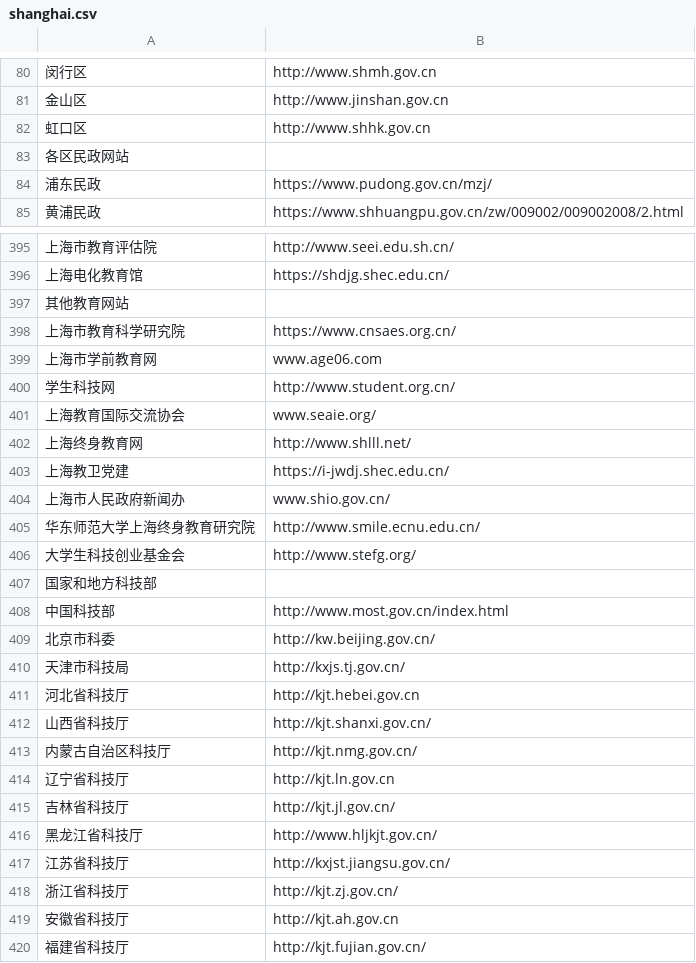
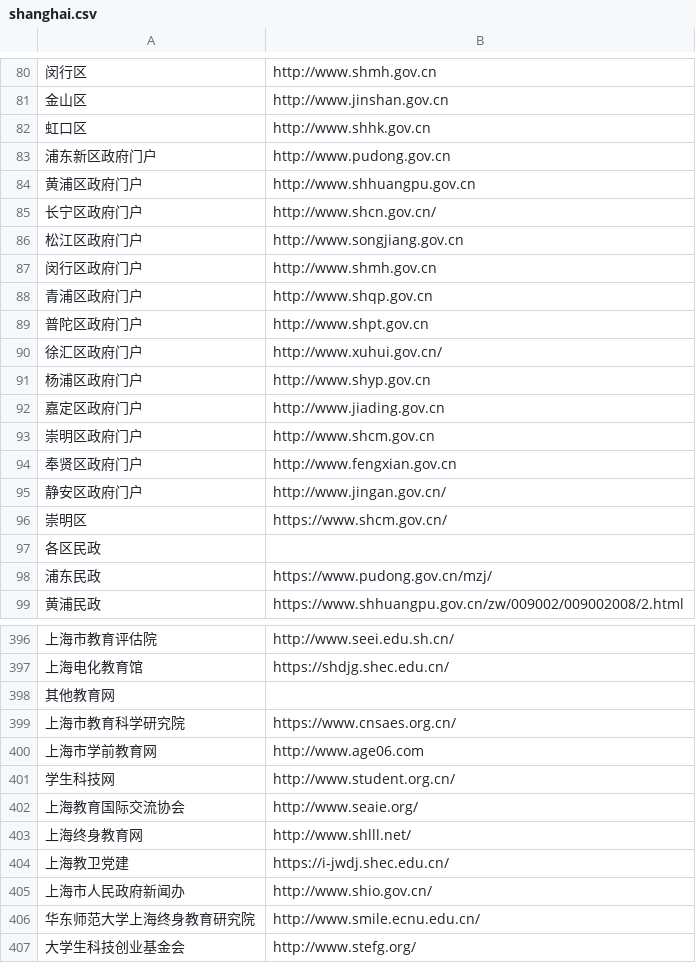
Before and after one commit to stbui/link, a CSV file: csv/shanghai.csv, drawn as a sheet; only a part is shown, gaps mark what is left out; the shorter side is filled out with more unchanged rows; the diff covers the shown part only.

```diff
--- a/csv/shanghai.csv
+++ b/csv/shanghai.csv
@@ -82,3 +82,17 @@
 虹口区,http://www.shhk.gov.cn
-各区民政网站
+浦东新区政府门户,http://www.pudong.gov.cn
+黄浦区政府门户,http://www.shhuangpu.gov.cn
+长宁区政府门户,http://www.shcn.gov.cn/
+松江区政府门户,http://www.songjiang.gov.cn
+闵行区政府门户,http://www.shmh.gov.cn
+青浦区政府门户,http://www.shqp.gov.cn
+普陀区政府门户,http://www.shpt.gov.cn
+徐汇区政府门户,http://www.xuhui.gov.cn/
+杨浦区政府门户,http://www.shyp.gov.cn
+嘉定区政府门户,http://www.jiading.gov.cn
+崇明区政府门户,http://www.shcm.gov.cn
+奉贤区政府门户,http://www.fengxian.gov.cn
+静安区政府门户,http://www.jingan.gov.cn/
+崇明区,https://www.shcm.gov.cn/
+各区民政
 浦东民政,https://www.pudong.gov.cn/mzj/
@@ -396,10 +397,10 @@
 上海电化教育馆,https://shdjg.shec.edu.cn/
-其他教育网站
+其他教育网
 上海市教育科学研究院,https://www.cnsaes.org.cn/
-上海市学前教育网,www.age06.com
+上海市学前教育网,http://www.age06.com
 学生科技网,http://www.student.org.cn/
-上海教育国际交流协会,www.seaie.org/
+上海教育国际交流协会,http://www.seaie.org/
 上海终身教育网,http://www.shlll.net/
 上海教卫党建,https://i-jwdj.shec.edu.cn/
-上海市人民政府新闻办,www.shio.gov.cn/
+上海市人民政府新闻办,http://www.shio.gov.cn/
 华东师范大学上海终身教育研究院,http://www.smile.ecnu.edu.cn/
```
Also changed, not shown: 6 added rows, 13 removed rows, 2 moved rows and 81 edited cells elsewhere in this file.
